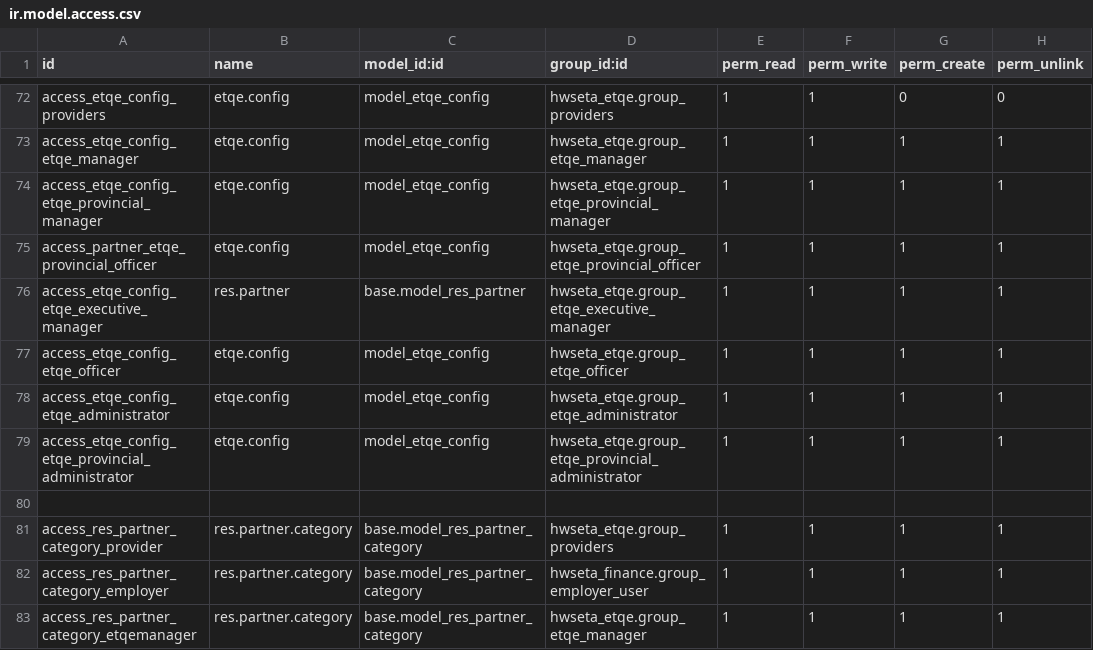
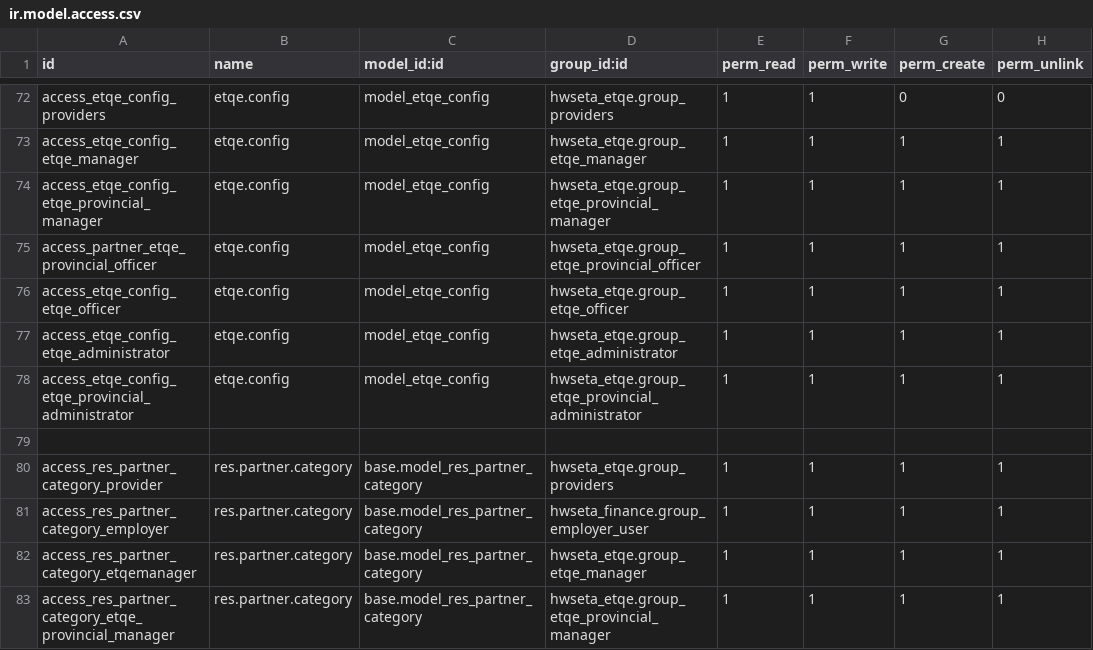
Before and after one commit to StrategicDimensions/InSETA_LMS, a CSV file: hwseta_etqe/security/ir.model.access.csv, drawn as a sheet; only a part is shown, gaps mark what is left out; the shorter side is filled out with more unchanged rows; the diff names each change by its address in the sheet, - before the commit and + after, or states it on an @@ line.

Commit message:
reversed code changes & remove access_etqe_config_etqe_executive_manager acl

```diff
--- a/hwseta_etqe/security/ir.model.access.csv
+++ b/hwseta_etqe/security/ir.model.access.csv
-row 76: access_etqe_config_etqe_executive_manager | res.partner | base.model_res_partner | hwseta_etqe.group_etqe_executive_manager | 1 | 1 | 1 | 1
```
Also changed, not shown: 1 other file.
